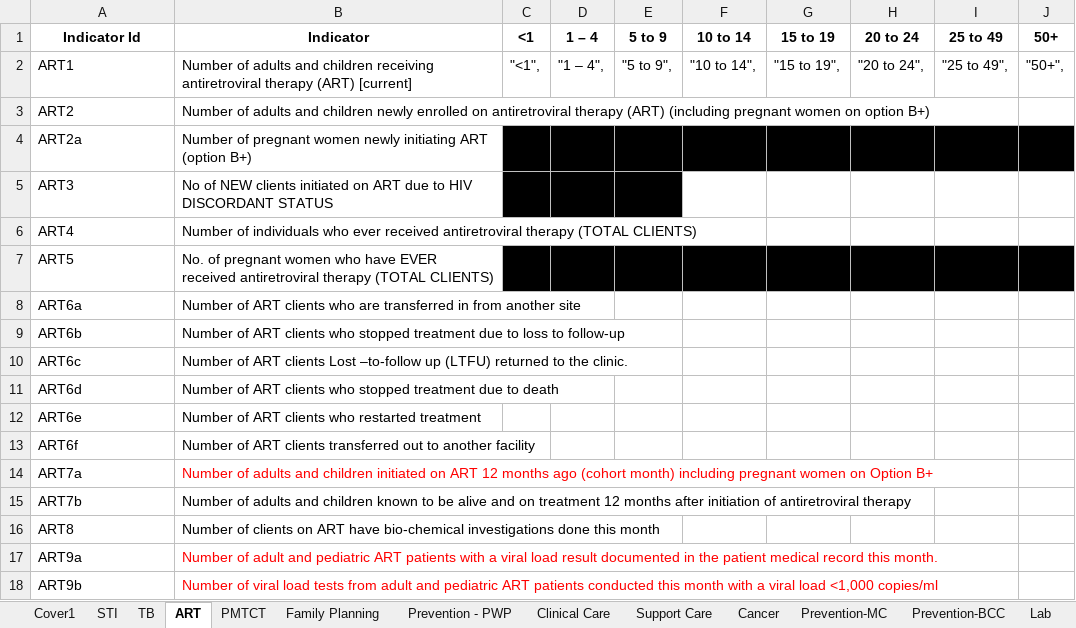
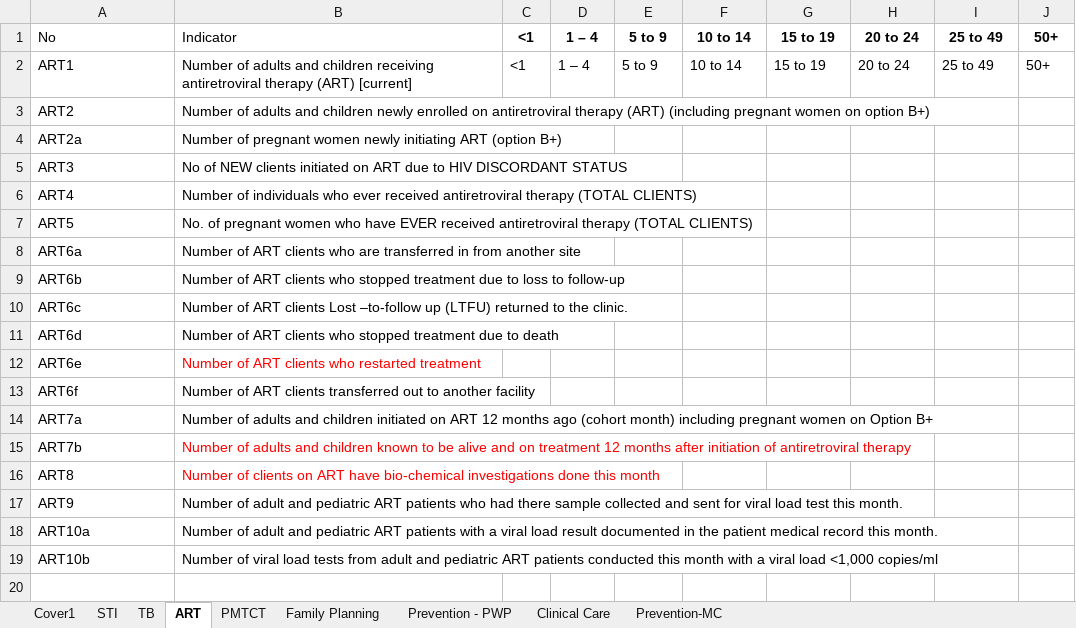
Before and after one commit to mk-jhpiego/xl-template-reader, an Excel workbook: template-reader/template-reader/staticdata/sampleTemplate.xlsx, sheet ART, drawn as a sheet; values as stored, in another font and other column widths than the file's, no borders; addresses are those after the commit; the diff names each change by its address in the sheet, - before the commit and + after, or states it on an @@ line.

Commit message:
Updated template and refactored to only have one class for indicators and age groups

```diff
--- a/template-reader/template-reader/staticdata/sampleTemplate.xlsx (sheet ART)
+++ b/template-reader/template-reader/staticdata/sampleTemplate.xlsx (sheet ART)
-sheet tab: Support Care
-sheet tab: Cancer
-sheet tab: Prevention-BCC
-sheet tab: Lab
-A1: Indicator Id
+A1: No
@@ A1:B1 bold: on → off, alignment: center → left @@
-C2: "<1",
+C2: <1
-D2: "1 – 4",
+D2: 1 – 4
-E2: "5 to 9",
+E2: 5 to 9
-F2: "10 to 14",
+F2: 10 to 14
-G2: "15 to 19",
+G2: 15 to 19
-H2: "20 to 24",
+H2: 20 to 24
-I2: "25 to 49",
+I2: 25 to 49
-J2: "50+",
+J2: 50+
-C4:J4 fill: #000000
+C4:J4 fill: none
-C5:E5 fill: #000000
+C5:E5 fill: none
-C7:J7 fill: #000000
+C7:J7 fill: none
-B12 text colour: black
+B12 text colour: #FF0000
-B14 text colour: #FF0000
+B14 text colour: black
-B15:B16 text colour: black
+B15:B16 text colour: #FF0000
+row 17: ART9 | Number of adult and pediatric ART patients who had there sample collected and sent for viral load test this month.
-A18: ART9a
+A18: ART10a
-B18:B19 text colour: #FF0000
+B18:B19 text colour: black
-A19: ART9b
+A19: ART10b
```
Also changed, not shown: sheet Family Planning, sheet Cover1, sheet TB, sheet STI, sheet Clinical Care, sheet PMTCT, 2 more sheets, other sheet tabs, template-reader/template-reader/staticdata/sampleDataEntryTemplate.xlsx, 11 other files.
